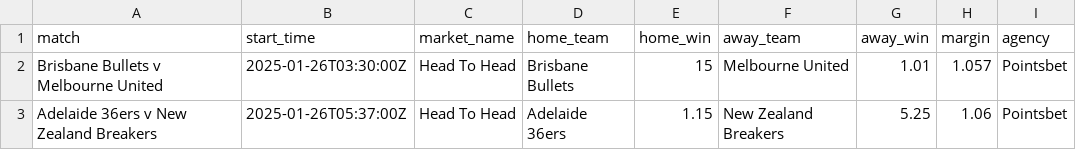
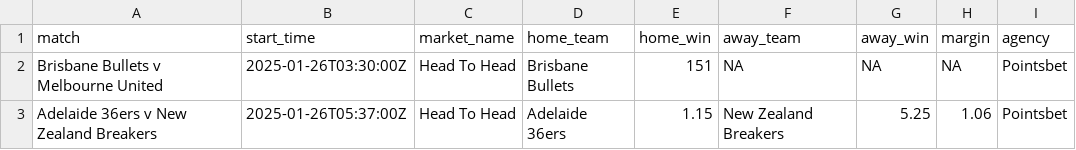
Before and after one commit to jamesbrown1417/NBL, a CSV file: Data/scraped_odds/pointsbet_h2h.csv, drawn as a sheet.

```diff
--- a/Data/scraped_odds/pointsbet_h2h.csv
+++ b/Data/scraped_odds/pointsbet_h2h.csv
@@ -1,3 +1,3 @@
 match,start_time,market_name,home_team,home_win,away_team,away_win,margin,agency
-Brisbane Bullets v Melbourne United,2025-01-26T03:30:00Z,Head To Head,Brisbane Bullets,15,Melbourne United,1.01,1.057,Pointsbet
+Brisbane Bullets v Melbourne United,2025-01-26T03:30:00Z,Head To Head,Brisbane Bullets,151,NA,NA,NA,Pointsbet
 Adelaide 36ers v New Zealand Breakers,2025-01-26T05:37:00Z,Head To Head,Adelaide 36ers,1.15,New Zealand Breakers,5.25,1.06,Pointsbet
```
Also changed, not shown: Data/scraped_odds/betright_player_rebounds.csv, Data/scraped_odds/pointsbet_player_points.csv, 32 other files.
